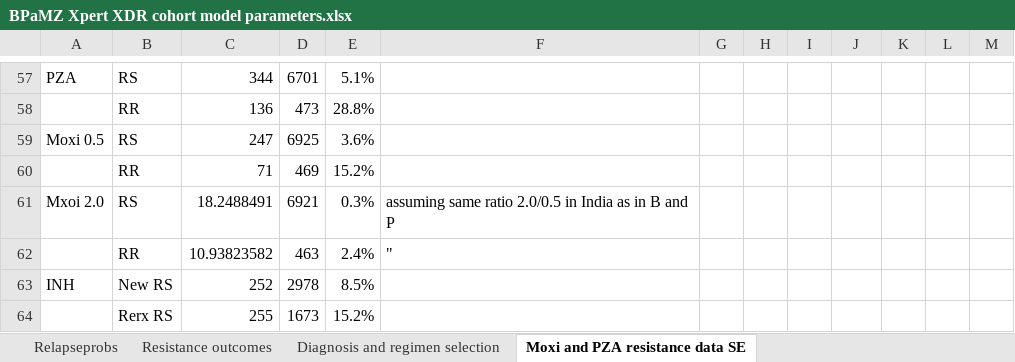
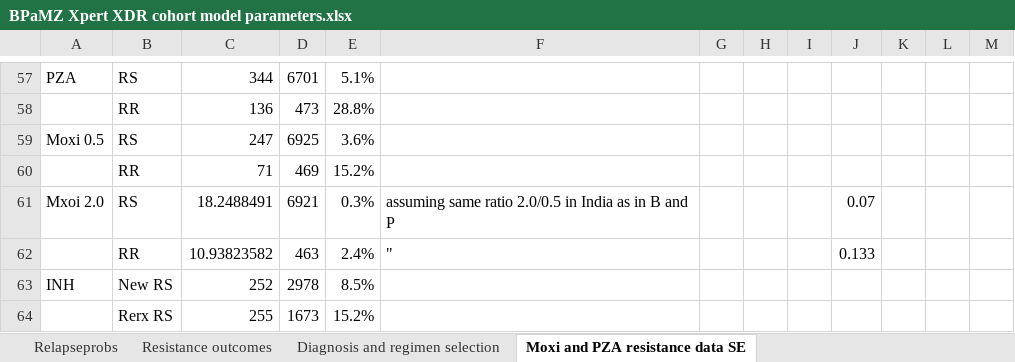
Before and after one commit to eakendall/universal, an Excel workbook: BPaMZ Xpert XDR cohort model parameters.xlsx, sheet Moxi and PZA resistance data SE, drawn as a sheet; only a part is shown, gaps mark what is left out; values as stored, in another font and other column widths than the file's, no borders; the diff names each change by its address in the sheet, - before the commit and + after, or states it on an @@ line.

```diff
--- a/BPaMZ Xpert XDR cohort model parameters.xlsx (sheet Moxi and PZA resistance data SE)
+++ b/BPaMZ Xpert XDR cohort model parameters.xlsx (sheet Moxi and PZA resistance data SE)
-J61: (empty)
+J61: 0.07
-J62: (empty)
+J62: 0.133
```
Also changed, not shown: sheet Patient characteristics, sheet TB epi and clinical practice, sheet Resistance outcomes, sheet Treatment outcomes assumptions, 7 other files.
